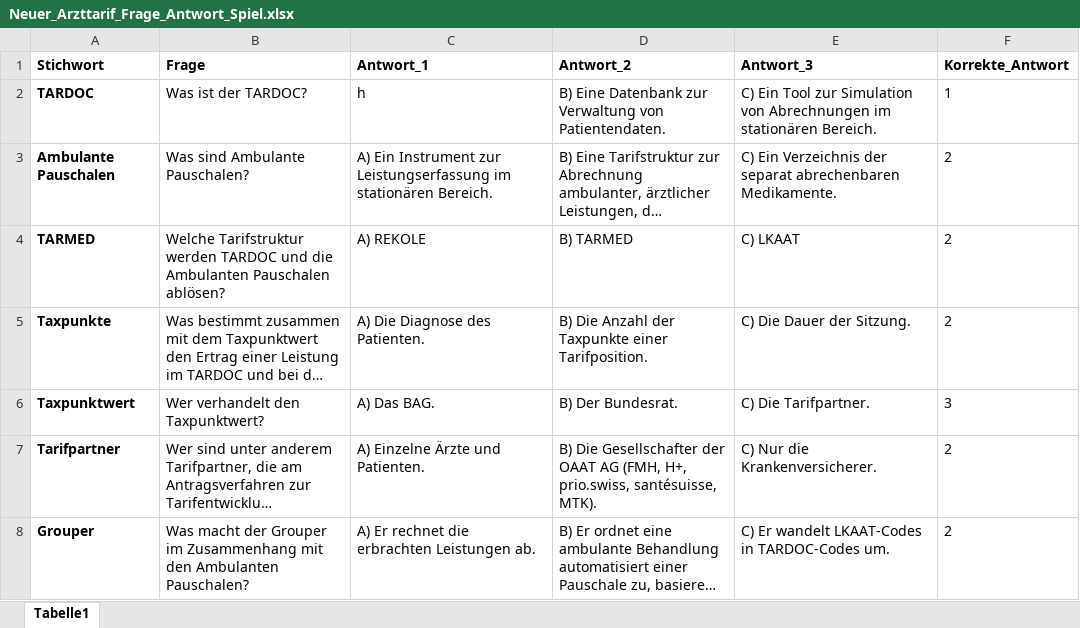
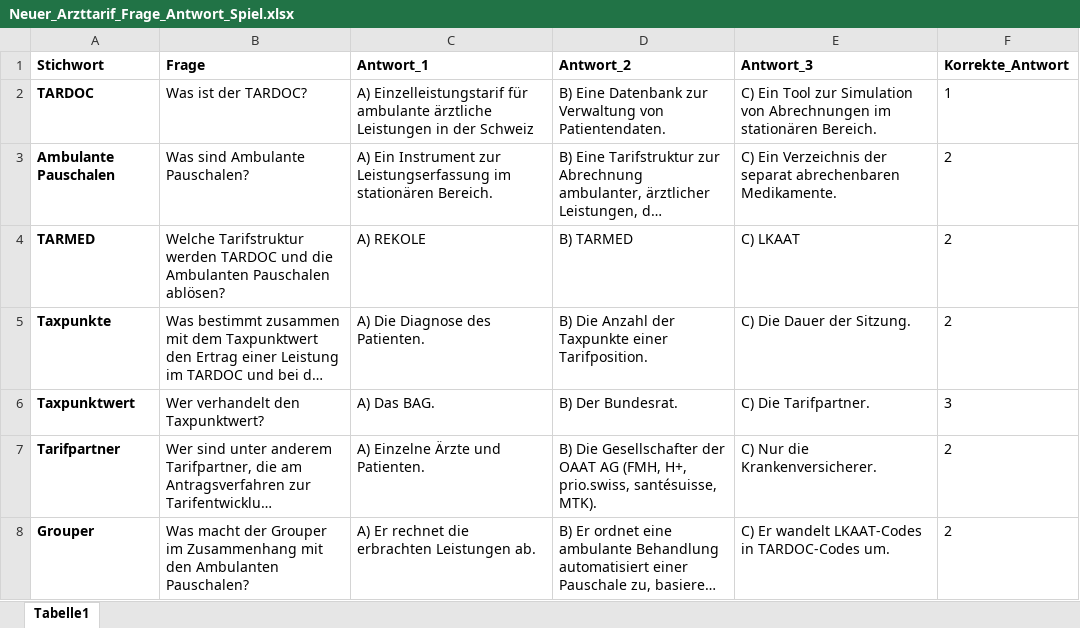
Before and after one commit to BeatArnet/Brick, an Excel workbook: Neuer_Arzttarif_Frage_Antwort_Spiel.xlsx, sheet Tabelle1, drawn as a sheet; only a part is shown; long unchanged cells end in …; values as stored, in another font and other column widths than the file's, no borders; table styles not drawn; the diff covers the shown part only; the diff names each change by its address in the sheet, - before the commit and + after, or states it on an @@ line.

```diff
--- a/Neuer_Arzttarif_Frage_Antwort_Spiel.xlsx (sheet Tabelle1)
+++ b/Neuer_Arzttarif_Frage_Antwort_Spiel.xlsx (sheet Tabelle1)
-C2 (Antwort_1): h
+C2 (Antwort_1): A) Einzelleistungstarif für ambulante ärztliche Leistungen in der Schweiz
```
Also changed, not shown: 49 added rows and 3 edited cells elsewhere in this sheet, 1 other file.
